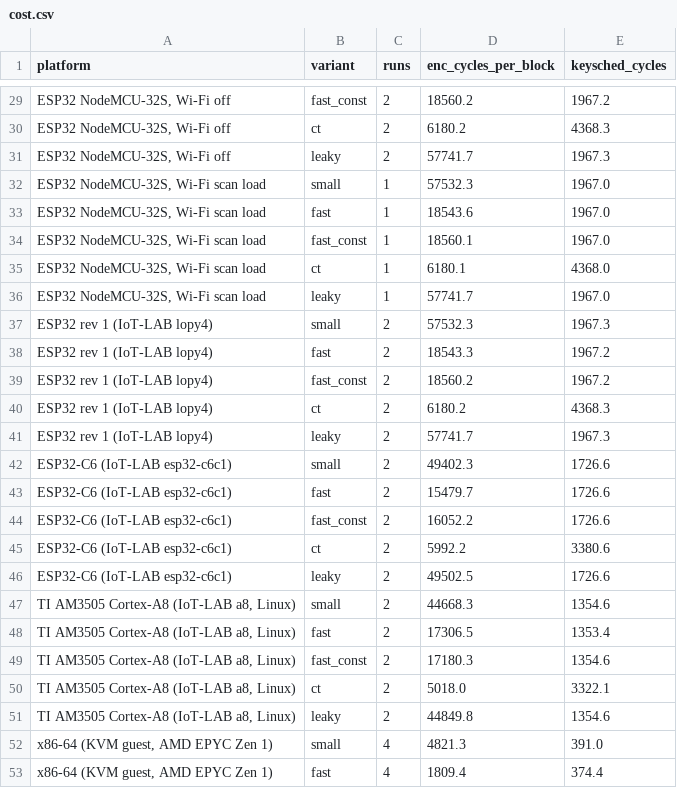
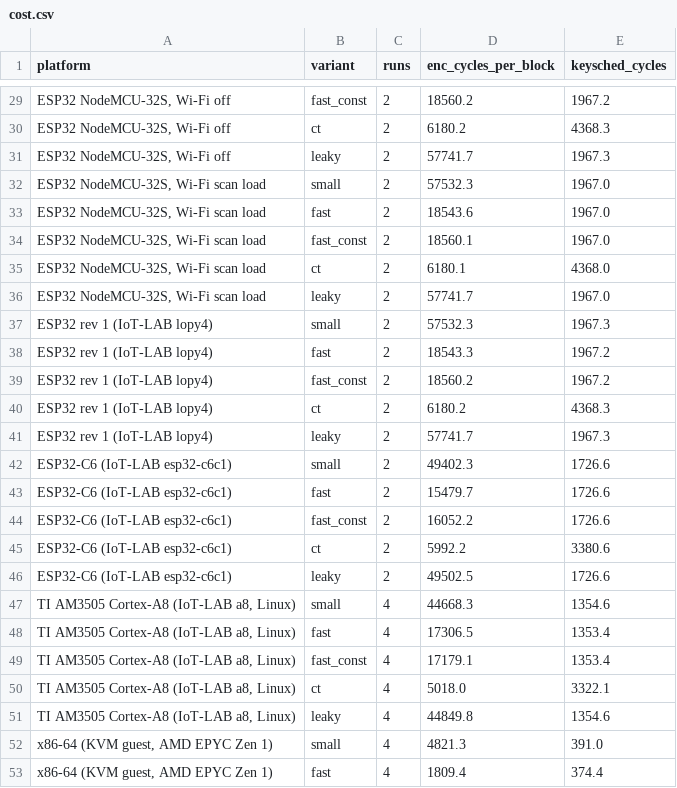
Before and after one commit to AlexGuseinov/dipper-timing, a CSV file: results/summary/cost.csv, drawn as a sheet; only a part is shown, gaps mark what is left out; the diff names each change by its address in the sheet, - before the commit and + after, or states it on an @@ line.

```diff
--- a/results/summary/cost.csv
+++ b/results/summary/cost.csv
-C32:C36 (runs): 1
+C32:C36 (runs): 2
-C47:C51 (runs): 2
+C47:C51 (runs): 4
-D49 (enc_cycles_per_block): 17180.3
+D49 (enc_cycles_per_block): 17179.1
-E49 (keysched_cycles): 1354.6
+E49 (keysched_cycles): 1353.4
```
Also changed, not shown: results/summary/leakage.csv, results/summary/runs.csv, 13 other files.
